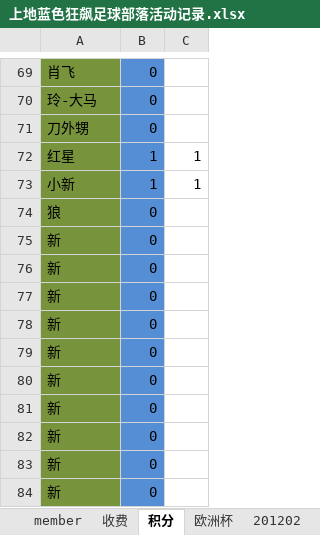
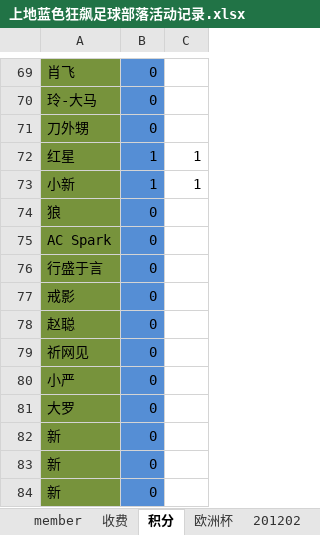
Before and after one commit to jackba/weathervcm, an Excel workbook: house/上地蓝色狂飙足球部落活动记录.xlsx, sheet 积分, drawn as a sheet; only a part is shown, gaps mark what is left out; values as stored, in another font and other column widths than the file's, no borders; the diff names each change by its address in the sheet, - before the commit and + after, or states it on an @@ line.

```diff
--- a/house/上地蓝色狂飙足球部落活动记录.xlsx (sheet 积分)
+++ b/house/上地蓝色狂飙足球部落活动记录.xlsx (sheet 积分)
-A75: 新
+A75: AC Spark
-A76: 新
+A76: 行盛于言
-A77: 新
+A77: 戒影
-A78: 新
+A78: 赵聪
-A79: 新
+A79: 祈网见
-A80: 新
+A80: 小严
-A81: 新
+A81: 大罗
```
Also changed, not shown: sheet 201208, sheet member, sheet 收费, sheet 欧洲杯, sheet 201207, sheet 201206, 1 more sheet.
